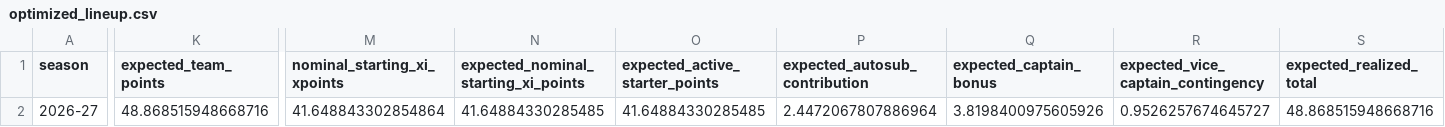
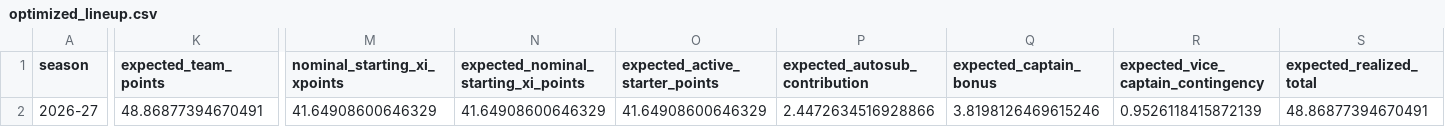
Before and after one commit to daniel-mehta/fpl-forecast, a CSV file: data/optimized_lineup.csv, drawn as a sheet; only a part is shown, gaps mark what is left out; the diff covers the shown part only; the diff names each change by its address in the sheet, - before the commit and + after, or states it on an @@ line.

```diff
--- a/data/optimized_lineup.csv
+++ b/data/optimized_lineup.csv
-K2 (expected_team_points): 48.868515948668716
+K2 (expected_team_points): 48.86877394670491
-M2 (nominal_starting_xi_xpoints): 41.648843302854864
+M2 (nominal_starting_xi_xpoints): 41.64908600646329
-N2: 41.64884330285485
+N2: 41.64908600646329
-O2 (expected_active_starter_points): 41.64884330285485
+O2 (expected_active_starter_points): 41.64908600646329
-P2 (expected_autosub_contribution): 2.4472067807886964
+P2 (expected_autosub_contribution): 2.4472634516928866
-Q2 (expected_captain_bonus): 3.8198400975605926
+Q2 (expected_captain_bonus): 3.8198126469615246
-R2: 0.9526257674645727
+R2: 0.9526118415872139
-S2 (expected_realized_total): 48.868515948668716
+S2 (expected_realized_total): 48.86877394670491
```
Also changed, not shown: 12 edited cells elsewhere in this file, data/model_comparison.csv, data/optimized_squad.csv, 5 other files.
